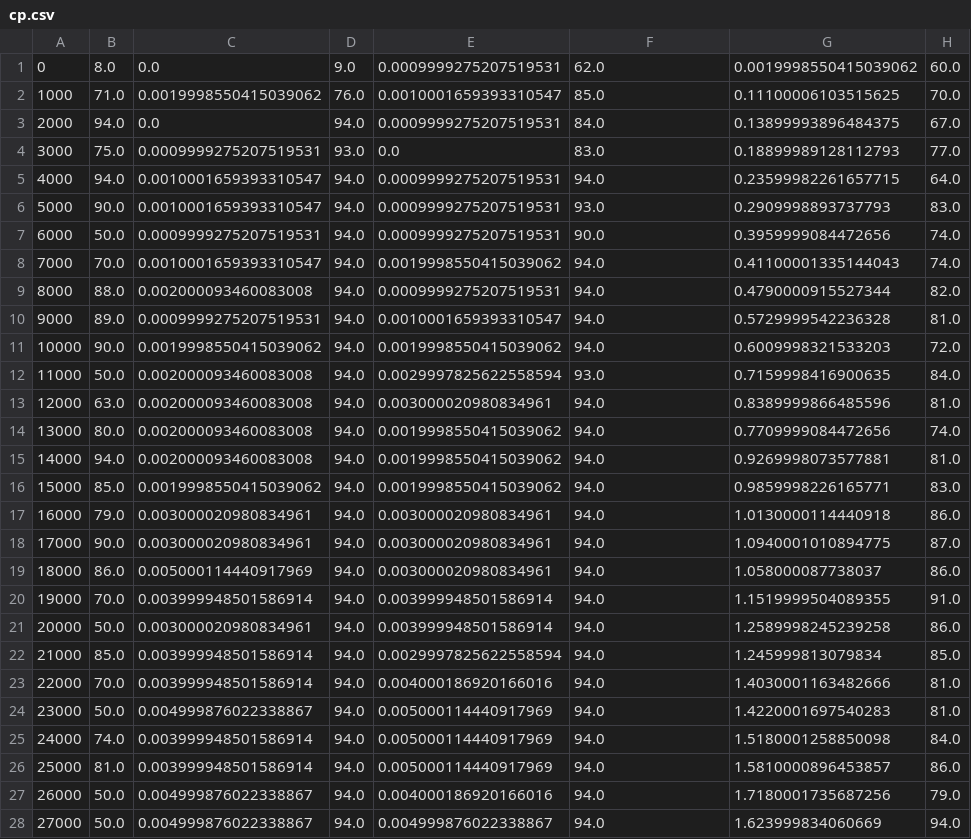
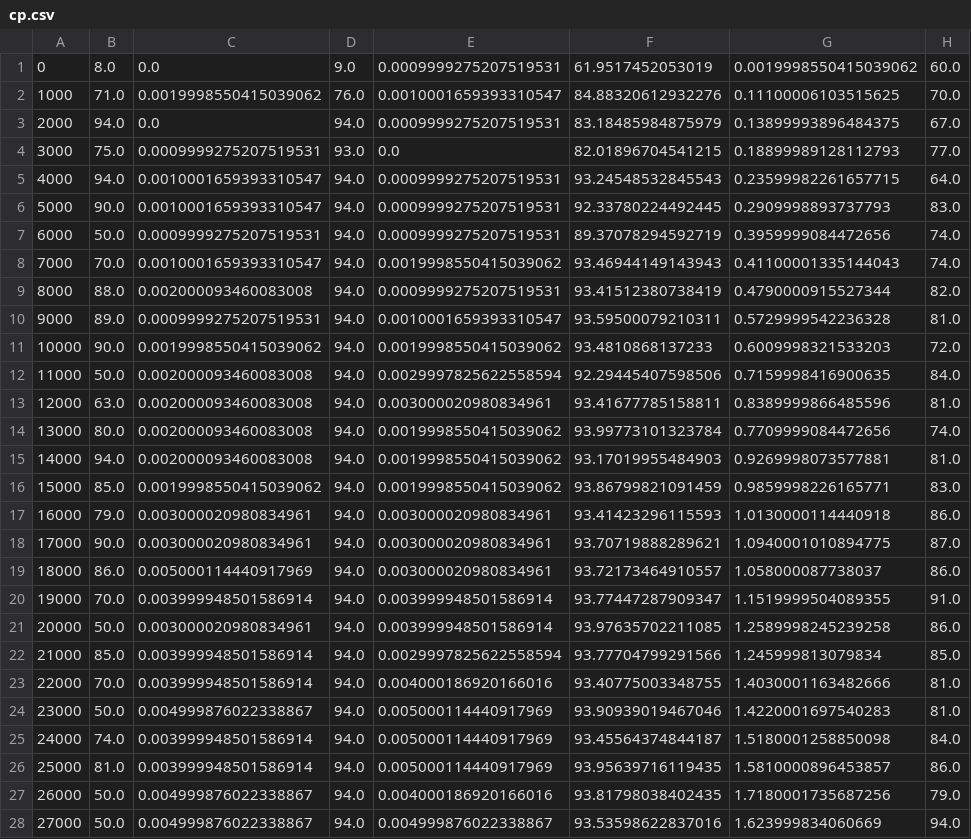
Before and after one commit to prasannspv/Machine-Learning-Notebooks, a CSV file: Assignment 2/jython/cp.csv, drawn as a sheet; only a part is shown; the diff covers the shown part only; the diff names each change by its address in the sheet, - before the commit and + after, or states it on an @@ line.

```diff
--- a/Assignment 2/jython/cp.csv
+++ b/Assignment 2/jython/cp.csv
-F1: 62.0
+F1: 61.9517452053019
-F2: 85.0
+F2: 84.88320612932276
-F3: 84.0
+F3: 83.18485984875979
-F4: 83.0
+F4: 82.01896704541215
-F5: 94.0
+F5: 93.24548532845543
-F6: 93.0
+F6: 92.33780224492445
-F7: 90.0
+F7: 89.37078294592719
-F8: 94.0
+F8: 93.46944149143943
-F9: 94.0
+F9: 93.41512380738419
-F10: 94.0
+F10: 93.59500079210311
-F11: 94.0
+F11: 93.4810868137233
-F12: 93.0
+F12: 92.29445407598506
-F13: 94.0
+F13: 93.41677785158811
-F14: 94.0
+F14: 93.99773101323784
-F15: 94.0
+F15: 93.17019955484903
-F16: 94.0
+F16: 93.86799821091459
-F17: 94.0
+F17: 93.41423296115593
-F18: 94.0
+F18: 93.70719888289621
-F19: 94.0
+F19: 93.72173464910557
-F20: 94.0
+F20: 93.77447287909347
-F21: 94.0
+F21: 93.97635702211085
-F22: 94.0
+F22: 93.77704799291566
-F23: 94.0
+F23: 93.40775003348755
-F24: 94.0
+F24: 93.90939019467046
-F25: 94.0
+F25: 93.45564374844187
-F26: 94.0
+F26: 93.95639716119435
-F27: 94.0
+F27: 93.81798038402435
-F28: 94.0
+F28: 93.53598622837016
```
Also changed, not shown: 72 edited cells elsewhere in this file, 13 other files.
